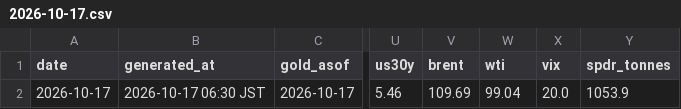
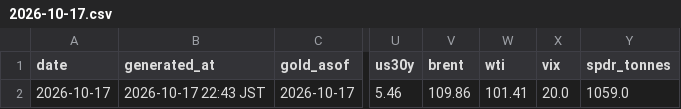
Before and after one commit to Wangxian111/xaudaily-data, a CSV file: data/daily/2026-10-17.csv, drawn as a sheet; only a part is shown, gaps mark what is left out; the diff names each change by its address in the sheet, - before the commit and + after, or states it on an @@ line.

Commit message:
Update data/daily/2026-10-17.csv

```diff
--- a/data/daily/2026-10-17.csv
+++ b/data/daily/2026-10-17.csv
-B2 (generated_at): 2026-10-17 06:30 JST
+B2 (generated_at): 2026-10-17 22:43 JST
-V2 (brent): 109.69
+V2 (brent): 109.86
-W2 (wti): 99.04
+W2 (wti): 101.41
-Y2 (spdr_tonnes): 1053.9
+Y2 (spdr_tonnes): 1059.0
```
